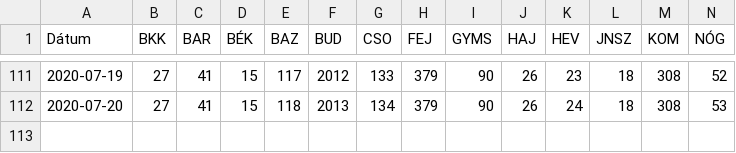
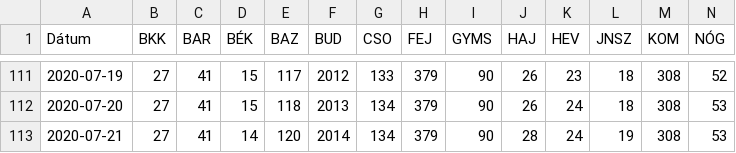
Before and after one commit to bfarago/hu_covid_datas, a CSV file: megye.csv, drawn as a sheet; only a part is shown, gaps mark what is left out; rows hold the shown columns only; the diff names each change by its address in the sheet, - before the commit and + after, or states it on an @@ line.

```diff
--- a/megye.csv
+++ b/megye.csv
+row 113: 2020-07-21 | 27 | 41 | 14 | 120 | 2014 | 134 | 379 | 90 | 28 | 24 | 19 | 308 | 53
```
Also changed, not shown: adat.csv, 9 other files.
